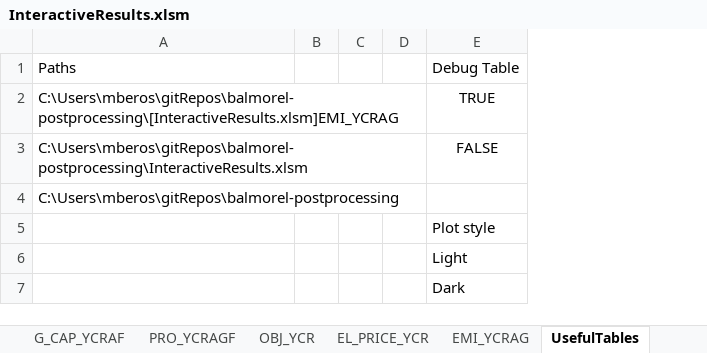
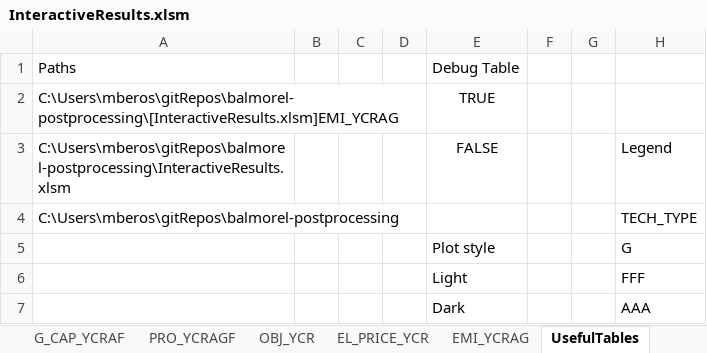
Before and after one commit to Mathias157/balmorel-postprocessing, an Excel workbook: InteractiveResults.xlsm, sheet UsefulTables, drawn as a sheet; values as stored, in another font and other column widths than the file's, no borders; table styles not drawn; the diff names each change by its address in the sheet, - before the commit and + after, or states it on an @@ line.

Commit message:
Added data validation on legend for production profile as well

```diff
--- a/InteractiveResults.xlsm (sheet UsefulTables)
+++ b/InteractiveResults.xlsm (sheet UsefulTables)
+column F, empty
+column G, empty
+column H, rows 3-7: Legend | TECH_TYPE | G | FFF | AAA
```
Also changed, not shown: sheet G_CAP_YCRAF, sheet PRO_YCRAGF, sheet OBJ_YCR, sheet EMI_YCRAG, sheet EL_PRICE_YCR, sheet Overview, 1 more sheet, charts or pictures.
